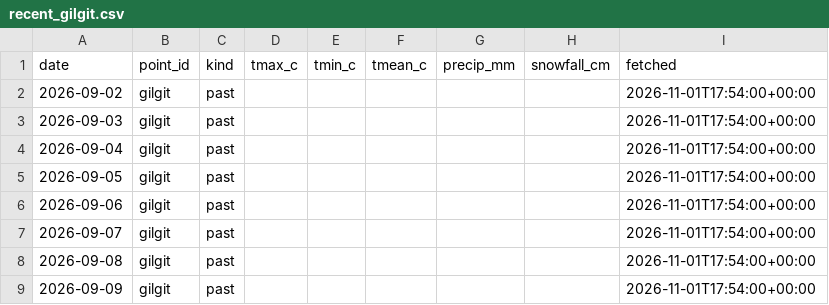
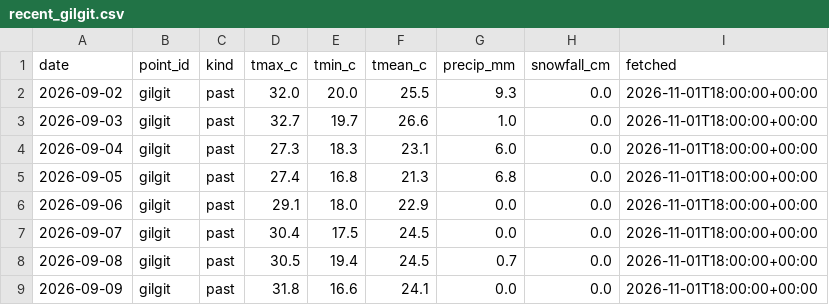
Before and after one commit to arooj-zehra/pakistan-water-watch, a CSV file: data/weather/recent_gilgit.csv, drawn as a sheet; only a part is shown; the diff covers the shown part only.

```diff
--- a/data/weather/recent_gilgit.csv
+++ b/data/weather/recent_gilgit.csv
@@ -1,9 +1,9 @@
 date,point_id,kind,tmax_c,tmin_c,tmean_c,precip_mm,snowfall_cm,fetched
-2026-09-02,gilgit,past,,,,,,2026-11-01T17:54:00+00:00
-2026-09-03,gilgit,past,,,,,,2026-11-01T17:54:00+00:00
-2026-09-04,gilgit,past,,,,,,2026-11-01T17:54:00+00:00
-2026-09-05,gilgit,past,,,,,,2026-11-01T17:54:00+00:00
-2026-09-06,gilgit,past,,,,,,2026-11-01T17:54:00+00:00
-2026-09-07,gilgit,past,,,,,,2026-11-01T17:54:00+00:00
-2026-09-08,gilgit,past,,,,,,2026-11-01T17:54:00+00:00
-2026-09-09,gilgit,past,,,,,,2026-11-01T17:54:00+00:00
+2026-09-02,gilgit,past,32.0,20.0,25.5,9.3,0.0,2026-11-01T18:00:00+00:00
+2026-09-03,gilgit,past,32.7,19.7,26.6,1.0,0.0,2026-11-01T18:00:00+00:00
+2026-09-04,gilgit,past,27.3,18.3,23.1,6.0,0.0,2026-11-01T18:00:00+00:00
+2026-09-05,gilgit,past,27.4,16.8,21.3,6.8,0.0,2026-11-01T18:00:00+00:00
+2026-09-06,gilgit,past,29.1,18.0,22.9,0.0,0.0,2026-11-01T18:00:00+00:00
+2026-09-07,gilgit,past,30.4,17.5,24.5,0.0,0.0,2026-11-01T18:00:00+00:00
+2026-09-08,gilgit,past,30.5,19.4,24.5,0.7,0.0,2026-11-01T18:00:00+00:00
+2026-09-09,gilgit,past,31.8,16.6,24.1,0.0,0.0,2026-11-01T18:00:00+00:00
```
Also changed, not shown: 71 edited cells elsewhere in this file, data/weather/recent_astore.csv, data/weather/recent_muzaffarabad.csv, 14 other files.
